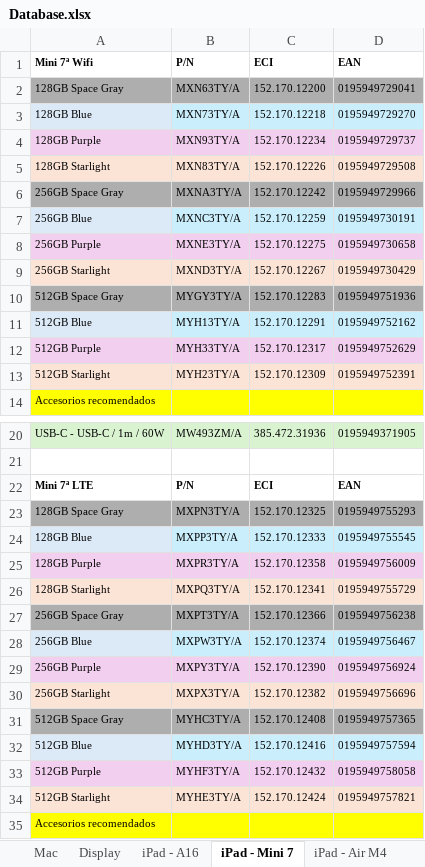
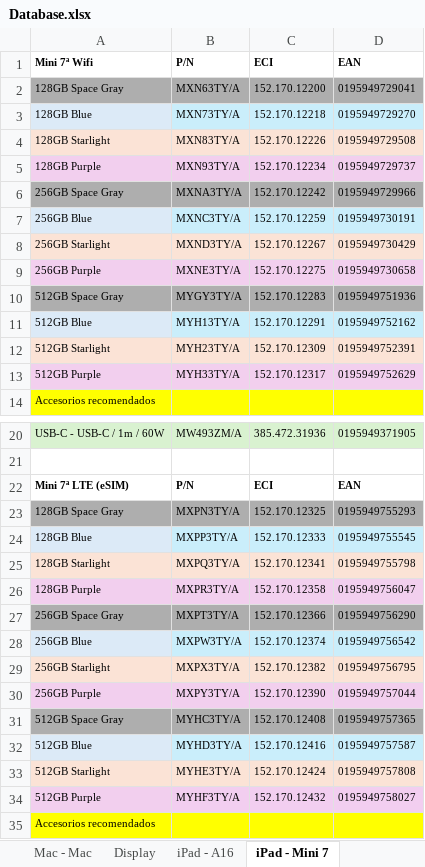
Before and after one commit to ASECIAlicante/referencias, an Excel workbook: Database.xlsx, sheet iPad - Mini 7, drawn as a sheet; only a part is shown, gaps mark what is left out; values as stored, in another font and other column widths than the file's, no borders; removed rows and columns are numbered as before the commit, all else as after; the diff names each change by its address in the sheet, - before the commit and + after, or states it on an @@ line.

```diff
--- a/Database.xlsx (sheet iPad - Mini 7)
+++ b/Database.xlsx (sheet iPad - Mini 7)
-sheet tab: Mac
+sheet tab: Mac - Mac
@@ row 5 moved to row 4: 128GB Starlight @@
@@ row 9 moved to row 8: 256GB Starlight @@
@@ row 13 moved to row 12: 512GB Starlight @@
-A22: Mini 7ª LTE
+A22: Mini 7ª LTE (eSIM)
-row 25: 128GB Purple | MXPR3TY/A | 152.170.12358 | 0195949756009
-D25: 0195949755729
+D25: 0195949755798
+row 26: 128GB Purple | MXPR3TY/A | 152.170.12358 | 0195949756047
-D27: 0195949756238
+D27: 0195949756290
-D28: 0195949756467
+D28: 0195949756542
-row 29: 256GB Purple | MXPY3TY/A | 152.170.12390 | 0195949756924
-D29: 0195949756696
+D29: 0195949756795
+row 30: 256GB Purple | MXPY3TY/A | 152.170.12390 | 0195949757044
-D32: 0195949757594
+D32: 0195949757587
-row 33: 512GB Purple | MYHF3TY/A | 152.170.12432 | 0195949758058
-D33: 0195949757821
+D33: 0195949757808
+row 34: 512GB Purple | MYHF3TY/A | 152.170.12432 | 0195949758027
```
Also changed, not shown: sheet Apple TV & Acc., sheet Mac - MacBook, sheet Audio, sheet EOL - Audio, sheet iPhone - 17, sheet iPhone - 18, 5 more sheets, other sheet tabs, 5 other files.
